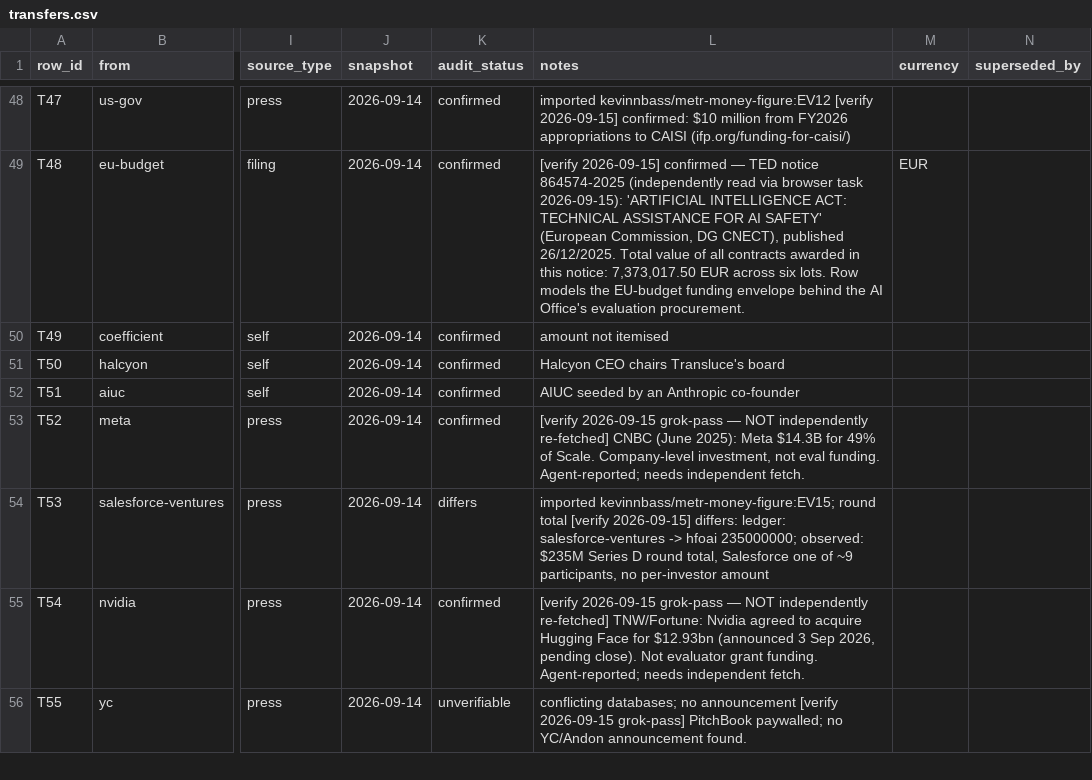
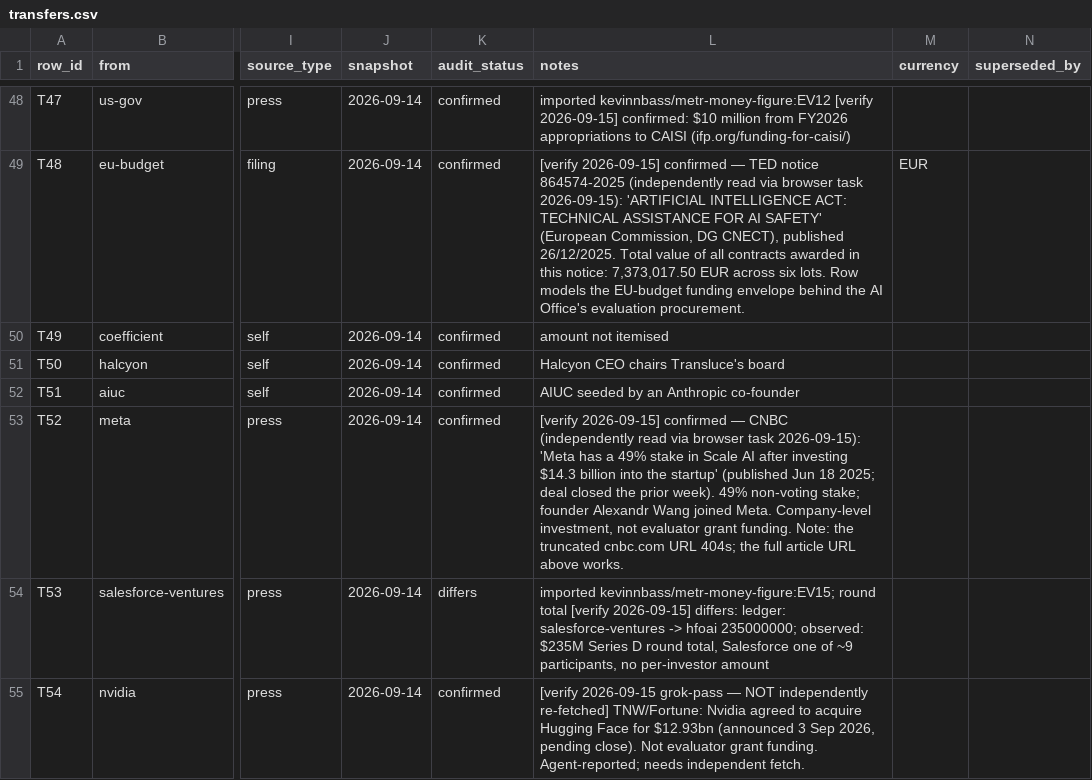
Before and after one commit to yoheinakajima/evaluator-bench, a CSV file: data/ledger/transfers.csv, drawn as a sheet; only a part is shown, gaps mark what is left out; the shorter side is filled out with more unchanged rows; the diff names each change by its address in the sheet, - before the commit and + after, or states it on an @@ line.

Commit message:
CNBC Meta/Scale $14.3B independently verified via browser task
- T52: 49% non-voting stake, $14.3B, June 2025 (deal closed prior week);
  founder Wang joined Meta; company-level investment, not eval funding
- Fixed truncated 404 CNBC URL to the working article URL
- AUDIT-5 updated; verify/build/28 tests green

```diff
--- a/data/ledger/transfers.csv
+++ b/data/ledger/transfers.csv
-L53 (notes): [verify 2026-09-15 grok-pass — NOT independently re-fetched] CNBC (June 2025): Meta $14.3B for 49% of Scale. Company-level investment, not eval funding. Agent-reported; needs independent fetch.
+L53 (notes): [verify 2026-09-15] confirmed — CNBC (independently read via browser task 2026-09-15): 'Meta has a 49% stake in Scale AI after investing $14.3 billion into the startup' (published Jun 18 2025; deal closed the prior week). 49% non-voting stake; founder Alexandr Wang joined Meta. Company-level investment, not evaluator grant funding. Note: the truncated cnbc.com URL 404s; the full article URL above works.
```
Also changed, not shown: 2 other files.
